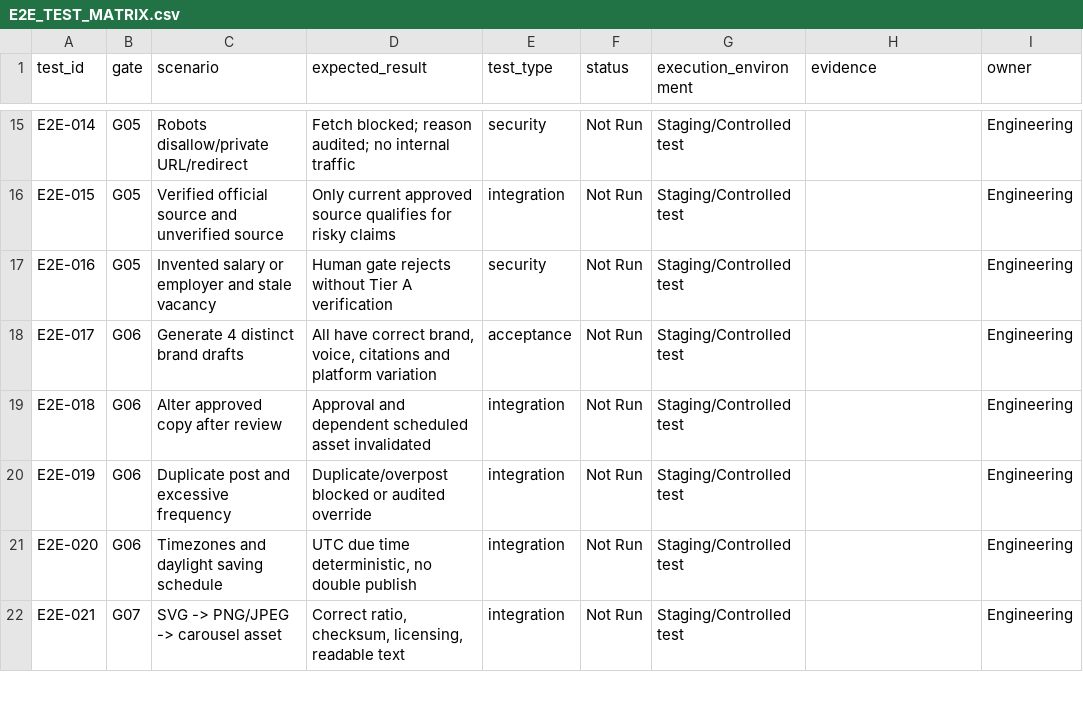
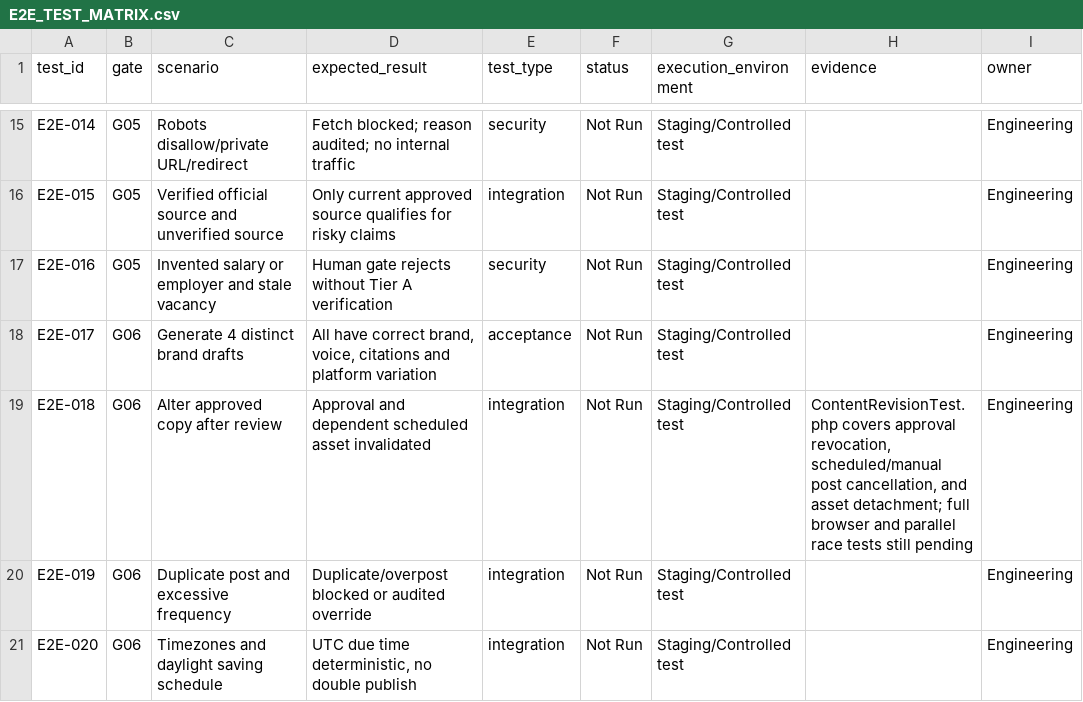
Before and after one commit to sahilk267/aaditech-marketing-os-linkedin, a CSV file: docs/implementation/E2E_TEST_MATRIX.csv, drawn as a sheet; only a part is shown, gaps mark what is left out; the shorter side is filled out with more unchanged rows.

```diff
--- a/docs/implementation/E2E_TEST_MATRIX.csv
+++ b/docs/implementation/E2E_TEST_MATRIX.csv
@@ -18,3 +18,3 @@ E2E-016,G05,Invented salary or employer and stale vacancy,Human gate rejects wit
 E2E-017,G06,Generate 4 distinct brand drafts,"All have correct brand, voice, citations and platform variation",acceptance,Not Run,Staging/Controlled test,,Engineering
-E2E-018,G06,Alter approved copy after review,Approval and dependent scheduled asset invalidated,integration,Not Run,Staging/Controlled test,,Engineering
+E2E-018,G06,Alter approved copy after review,Approval and dependent scheduled asset invalidated,integration,Not Run,Staging/Controlled test,"ContentRevisionTest.php covers approval revocation, scheduled/manual post cancellation, and asset detachment; full browser and parallel race tests still pending",Engineering
 E2E-019,G06,Duplicate post and excessive frequency,Duplicate/overpost blocked or audited override,integration,Not Run,Staging/Controlled test,,Engineering
```
Also changed, not shown: docs/implementation/CONFLICT_REGISTER.csv, docs/implementation/GATE_TRACKER.csv, 2 other files.
